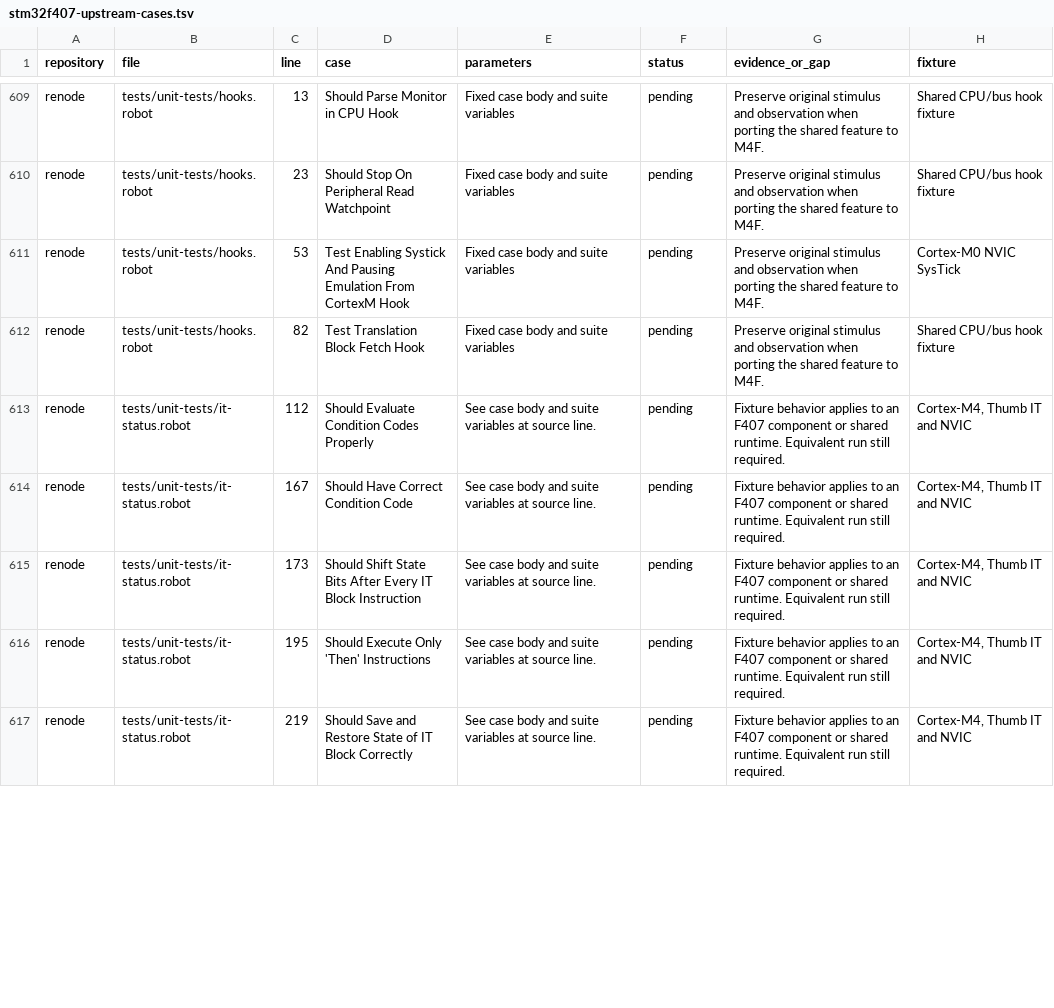
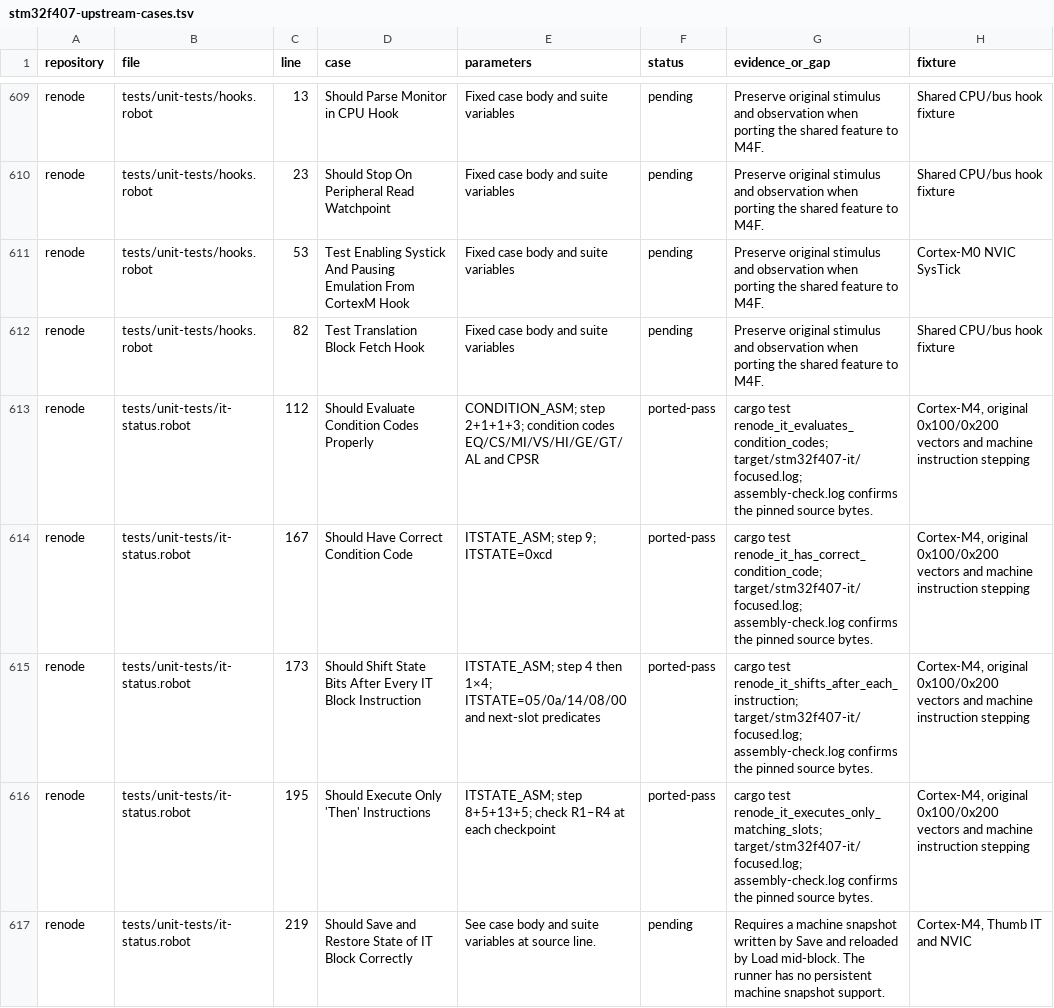
Before and after one commit to Koukyosyumei/penv, a TSV file: docs/stm32f407-upstream-cases.tsv, drawn as a sheet; only a part is shown, gaps mark what is left out; the diff covers the shown part only.

Commit message:
Port Cortex-M4 IT state and condition code cases

```diff
--- a/docs/stm32f407-upstream-cases.tsv
+++ b/docs/stm32f407-upstream-cases.tsv
@@ -612,6 +612,6 @@ renode	tests/unit-tests/hooks.robot	53	Test Enabling Systick And Pausing Emulati
 renode	tests/unit-tests/hooks.robot	82	Test Translation Block Fetch Hook	Fixed case body and suite variables	pending	Preserve original stimulus and observation when porting the shared feature to M4F.	Shared CPU/bus hook fixture
-renode	tests/unit-tests/it-status.robot	112	Should Evaluate Condition Codes Properly	See case body and suite variables at source line.	pending	Fixture behavior applies to an F407 component or shared runtime. Equivalent run still required.	Cortex-M4, Thumb IT and NVIC
-renode	tests/unit-tests/it-status.robot	167	Should Have Correct Condition Code	See case body and suite variables at source line.	pending	Fixture behavior applies to an F407 component or shared runtime. Equivalent run still required.	Cortex-M4, Thumb IT and NVIC
-renode	tests/unit-tests/it-status.robot	173	Should Shift State Bits After Every IT Block Instruction	See case body and suite variables at source line.	pending	Fixture behavior applies to an F407 component or shared runtime. Equivalent run still required.	Cortex-M4, Thumb IT and NVIC
-renode	tests/unit-tests/it-status.robot	195	Should Execute Only 'Then' Instructions	See case body and suite variables at source line.	pending	Fixture behavior applies to an F407 component or shared runtime. Equivalent run still required.	Cortex-M4, Thumb IT and NVIC
-renode	tests/unit-tests/it-status.robot	219	Should Save and Restore State of IT Block Correctly	See case body and suite variables at source line.	pending	Fixture behavior applies to an F407 component or shared runtime. Equivalent run still required.	Cortex-M4, Thumb IT and NVIC
+renode	tests/unit-tests/it-status.robot	112	Should Evaluate Condition Codes Properly	CONDITION_ASM; step 2+1+1+3; condition codes EQ/CS/MI/VS/HI/GE/GT/AL and CPSR	ported-pass	cargo test renode_it_evaluates_condition_codes; target/stm32f407-it/focused.log; assembly-check.log confirms the pinned source bytes.	Cortex-M4, original 0x100/0x200 vectors and machine instruction stepping
+renode	tests/unit-tests/it-status.robot	167	Should Have Correct Condition Code	ITSTATE_ASM; step 9; ITSTATE=0xcd	ported-pass	cargo test renode_it_has_correct_condition_code; target/stm32f407-it/focused.log; assembly-check.log confirms the pinned source bytes.	Cortex-M4, original 0x100/0x200 vectors and machine instruction stepping
+renode	tests/unit-tests/it-status.robot	173	Should Shift State Bits After Every IT Block Instruction	ITSTATE_ASM; step 4 then 1×4; ITSTATE=05/0a/14/08/00 and next-slot predicates	ported-pass	cargo test renode_it_shifts_after_each_instruction; target/stm32f407-it/focused.log; assembly-check.log confirms the pinned source bytes.	Cortex-M4, original 0x100/0x200 vectors and machine instruction stepping
+renode	tests/unit-tests/it-status.robot	195	Should Execute Only 'Then' Instructions	ITSTATE_ASM; step 8+5+13+5; check R1–R4 at each checkpoint	ported-pass	cargo test renode_it_executes_only_matching_slots; target/stm32f407-it/focused.log; assembly-check.log confirms the pinned source bytes.	Cortex-M4, original 0x100/0x200 vectors and machine instruction stepping
+renode	tests/unit-tests/it-status.robot	219	Should Save and Restore State of IT Block Correctly	See case body and suite variables at source line.	pending	Requires a machine snapshot written by Save and reloaded by Load mid-block. The runner has no persistent machine snapshot support.	Cortex-M4, Thumb IT and NVIC
```
Also changed, not shown: 10 edited cells elsewhere in this file, 3 other files.
